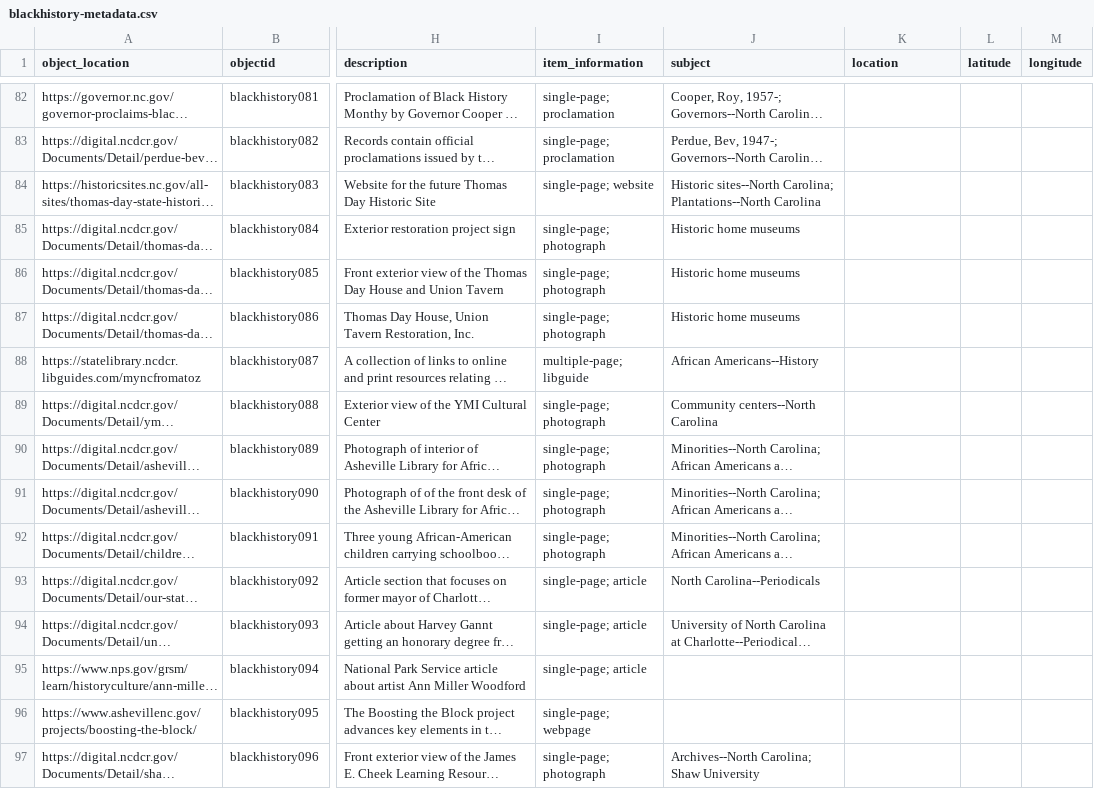
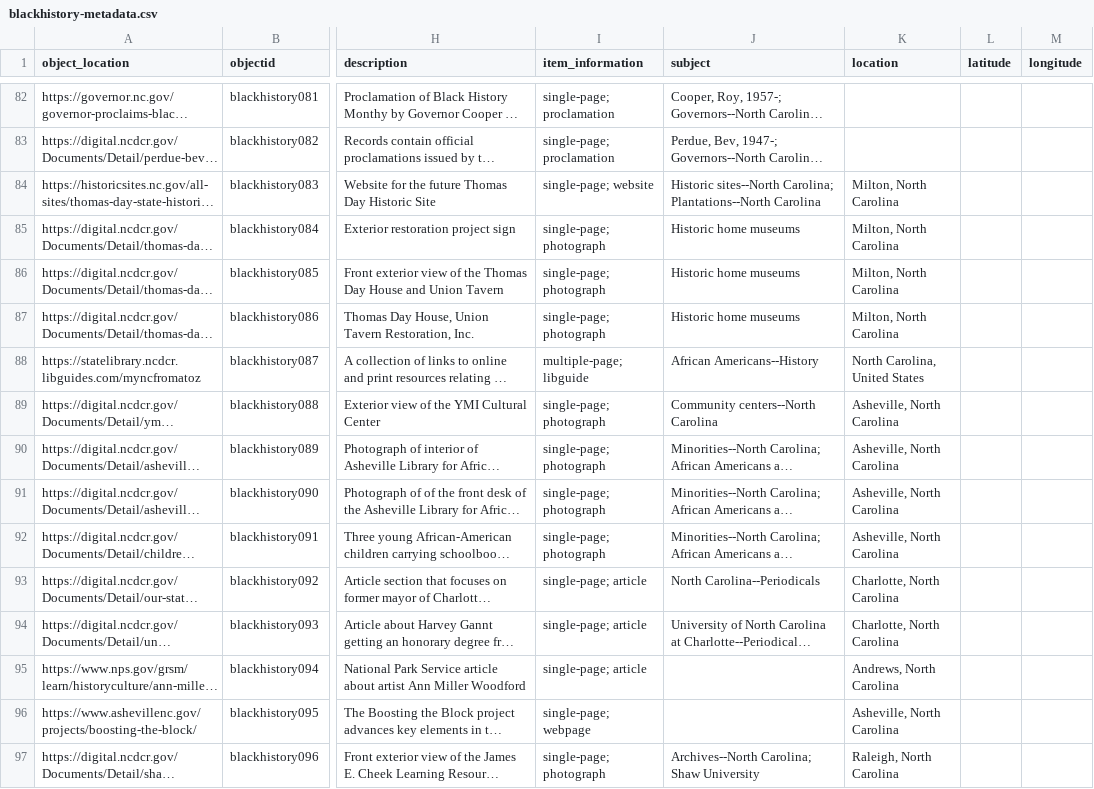
Before and after one commit to SLNC-DIMP/blackhistory, a CSV file: _data/blackhistory-metadata.csv, drawn as a sheet; only a part is shown, gaps mark what is left out; long unchanged cells end in …; the diff covers the shown part only; the diff names each change by its address in the sheet, - before the commit and + after, or states it on an @@ line.

Commit message:
Update metadata

```diff
--- a/_data/blackhistory-metadata.csv
+++ b/_data/blackhistory-metadata.csv
-K84:K87 (location): (empty)
+K84:K87 (location): Milton, North Carolina
-K88 (location): (empty)
+K88 (location): North Carolina, United States
-K89:K92 (location): (empty)
+K89:K92 (location): Asheville, North Carolina
-K93:K94 (location): (empty)
+K93:K94 (location): Charlotte, North Carolina
-K95 (location): (empty)
+K95 (location): Andrews, North Carolina
-K96 (location): (empty)
+K96 (location): Asheville, North Carolina
-K97 (location): (empty)
+K97 (location): Raleigh, North Carolina
```
Also changed, not shown: 33 edited cells elsewhere in this file.
